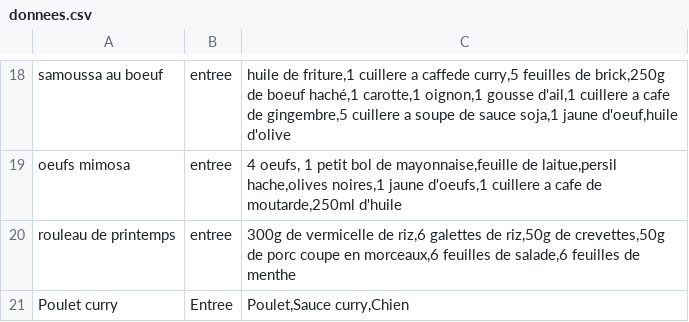
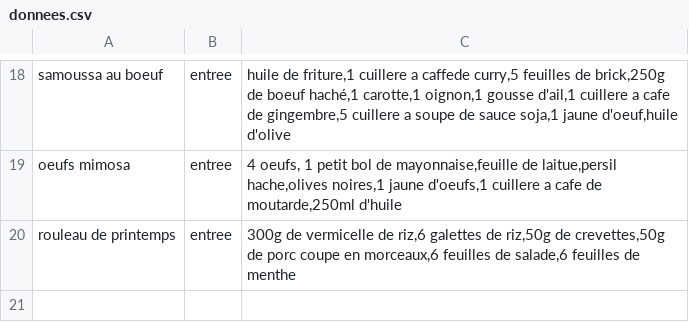
Before and after one commit to Nitoute/javaProjetCuisine, a CSV file: donnees.csv, drawn as a sheet; only a part is shown, gaps mark what is left out; the diff names each change by its address in the sheet, - before the commit and + after, or states it on an @@ line.

```diff
--- a/donnees.csv
+++ b/donnees.csv
-row 21: Poulet curry | Entree | Poulet,Sauce curry,Chien
```
Also changed, not shown: 3 other files.
